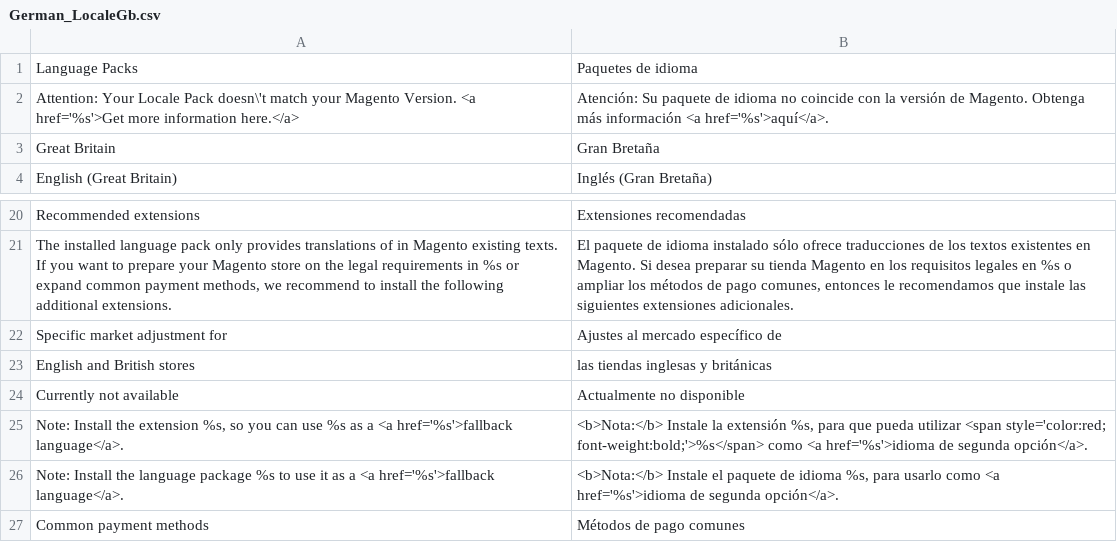
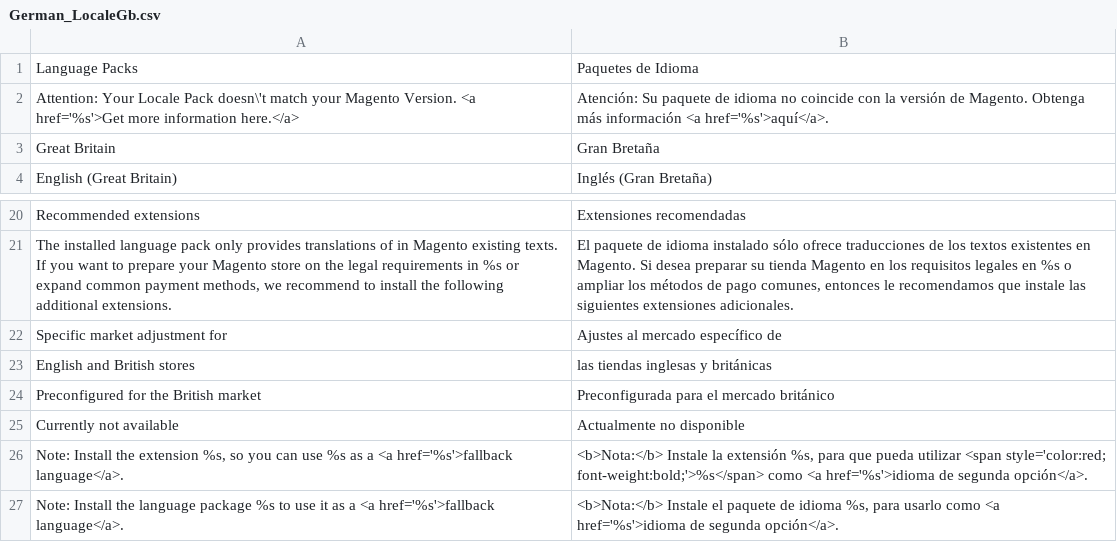
Before and after one commit to MaWoScha/German_LocalePack_en_GB, a CSV file: app/locale/es_ES/German_LocaleGb.csv, drawn as a sheet; only a part is shown, gaps mark what is left out; the shorter side is filled out with more unchanged rows.

```diff
--- a/app/locale/es_ES/German_LocaleGb.csv
+++ b/app/locale/es_ES/German_LocaleGb.csv
@@ -1,2 +1,2 @@
-"Language Packs","Paquetes de idioma"
+"Language Packs","Paquetes de Idioma"
 "Attention: Your Locale Pack doesn\'t match your Magento Version. <a href='%s'>Get more information here.</a>","Atención: Su paquete de idioma no coincide con la versión de Magento. Obtenga más información <a href='%s'>aquí</a>."
@@ -23,2 +23,3 @@
 "English and British stores","las tiendas inglesas y británicas"
+"Preconfigured for the British market","Preconfigurada para el mercado británico"
 "Currently not available","Actualmente no disponible"
```
Also changed, not shown: app/locale/de_DE/German_LocaleGb.csv, app/locale/en_GB/German_LocaleGb.csv, 8 other files.
